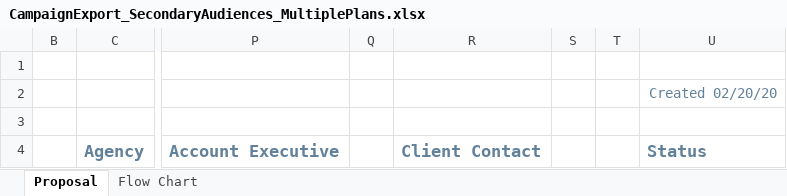
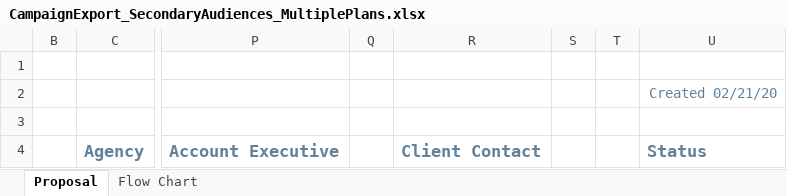
Before and after one commit to tonehanamant/Broadcast, an Excel workbook: Source/Tam/MaestroTests/SupportTests/Services.Broadcast.IntegrationTests/Files/Campaign export/CampaignExport_SecondaryAudiences_MultiplePlans.xlsx, sheet Proposal, drawn as a sheet; only a part is shown, gaps mark what is left out; values as stored, in another font and other column widths than the file's, no borders; charts and pictures and conditional formats not drawn; the diff covers the shown part only; the diff names each change by its address in the sheet, - before the commit and + after, or states it on an @@ line.

Commit message:
Merged PR 7532: PRI-22079 Export Campaign to Excel - All Tabs - Update text patterns in Content Restrictions

```diff
--- a/Source/Tam/MaestroTests/SupportTests/Services.Broadcast.IntegrationTests/Files/Campaign export/CampaignExport_SecondaryAudiences_MultiplePlans.xlsx (sheet Proposal)
+++ b/Source/Tam/MaestroTests/SupportTests/Services.Broadcast.IntegrationTests/Files/Campaign export/CampaignExport_SecondaryAudiences_MultiplePlans.xlsx (sheet Proposal)
-U2: Created 02/20/20
+U2: Created 02/21/20
```
Also changed, not shown: 1 edited cell elsewhere in this sheet, Source/Tam/MaestroTests/SupportTests/Services.Broadcast.IntegrationTests/Files/Campaign export/CampaignExport_ContractOnlyPlans.xlsx, Source/Tam/MaestroTests/SupportTests/Services.Broadcast.IntegrationTests/Files/Campaign export/CampaignExport_ContractTypeWithRestrictions.xlsx, 9 other files.
